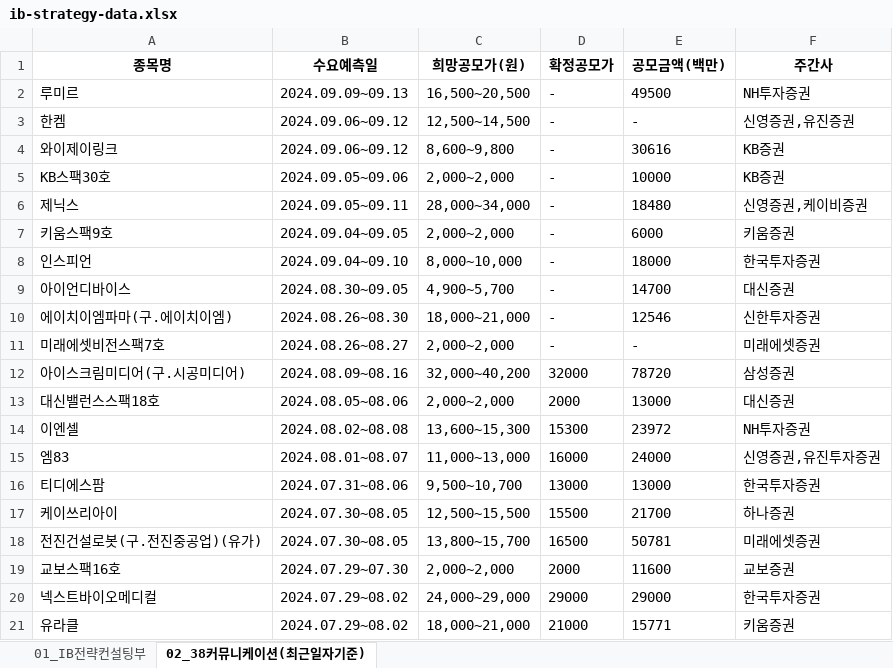
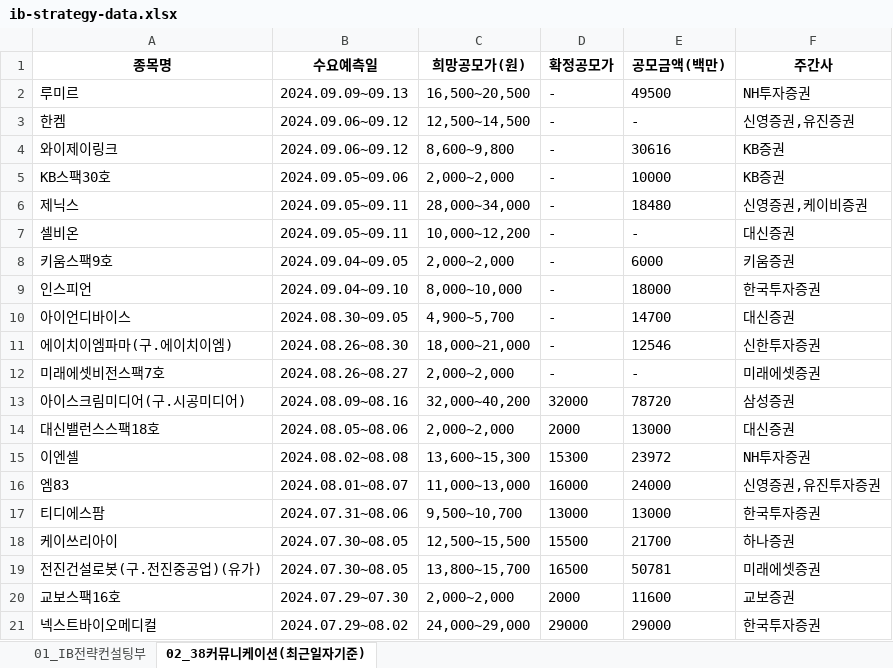
Before and after one commit to Kis-ds/IPO, an Excel workbook: datasets/ib-strategy-data.xlsx, sheet 02_38커뮤니케이션(최근일자기준), drawn as a sheet; values as stored, in another font and other column widths than the file's, no borders; removed rows and columns are numbered as before the commit, all else as after; the diff names each change by its address in the sheet, - before the commit and + after, or states it on an @@ line.

```diff
--- a/datasets/ib-strategy-data.xlsx (sheet 02_38커뮤니케이션(최근일자기준))
+++ b/datasets/ib-strategy-data.xlsx (sheet 02_38커뮤니케이션(최근일자기준))
+row 7: 셀비온 | 2024.09.05~09.11 | 10,000~12,200 | - | - | 대신증권
-row 21: 유라클 | 2024.07.29~08.02 | 18,000~21,000 | 21000 | 15771 | 키움증권
```
Also changed, not shown: sheet 01_IB전략컨설팅부, datasets/corporate-finance-data.xlsx, datasets/form1.xlsx, 4 other files.
